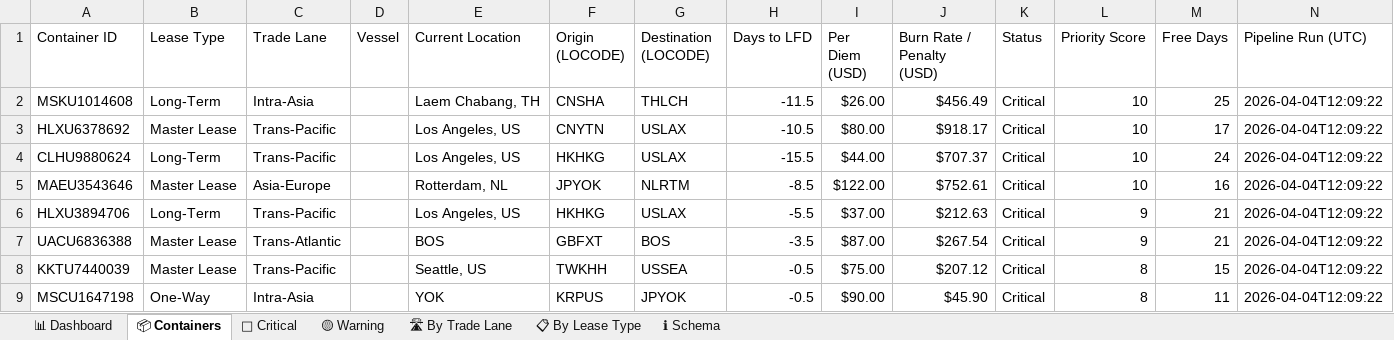
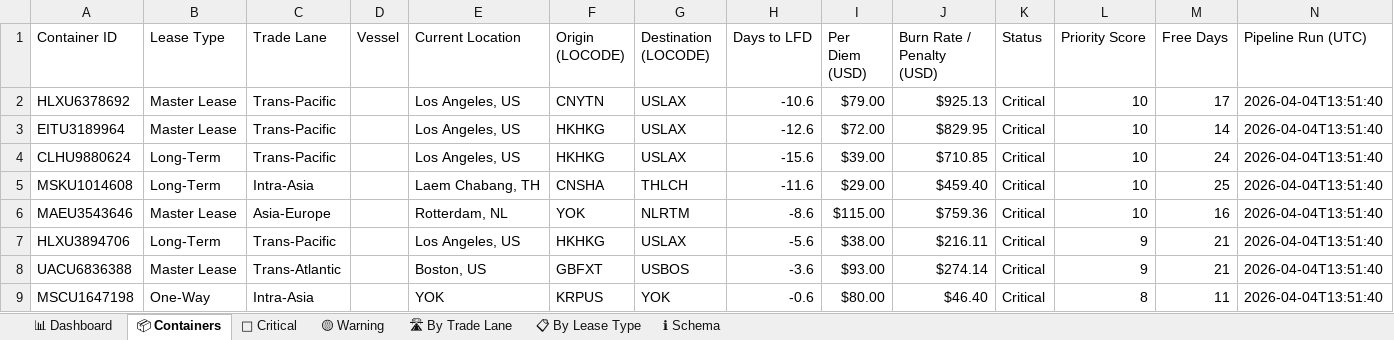
Before and after one commit to rahulmistry18/Reposea_container_optimizer, an Excel workbook: data/exports/reposea_report.xlsx, sheet 📦 Containers, drawn as a sheet; only a part is shown; values as stored, in another font and other column widths than the file's, no cell formats; table styles not drawn; removed rows and columns are numbered as before the commit, all else as after; the diff covers the shown part only; the diff names each change by its address in the sheet, - before the commit and + after, or states it on an @@ line.

Commit message:
chore(data): pipeline run 2026-04-04T05:51:41Z [skip ci]

```diff
--- a/data/exports/reposea_report.xlsx (sheet 📦 Containers)
+++ b/data/exports/reposea_report.xlsx (sheet 📦 Containers)
-row 2: MSKU1014608 | Long-Term | Intra-Asia |  | Laem Chabang, TH | CNSHA | THLCH | -11.5 | $26.00 | $456.49 | Critical | 10 | 25 | 2026-04-04T12:09:22
-H2 (Days to LFD): -10.5
+H2 (Days to LFD): -10.6
-I2 (Per Diem (USD)): $80.00
+I2 (Per Diem (USD)): $79.00
-J2 (Burn Rate / Penalty (USD)): $918.17
+J2 (Burn Rate / Penalty (USD)): $925.13
-N2 (Pipeline Run (UTC)): 2026-04-04T12:09:22
+N2 (Pipeline Run (UTC)): 2026-04-04T13:51:40
+row 3: EITU3189964 | Master Lease | Trans-Pacific |  | Los Angeles, US | HKHKG | USLAX | -12.6 | $72.00 | $829.95 | Critical | 10 | 14 | 2026-04-04T13:51:40
-H4 (Days to LFD): -15.5
+H4 (Days to LFD): -15.6
-I4 (Per Diem (USD)): $44.00
+I4 (Per Diem (USD)): $39.00
-J4 (Burn Rate / Penalty (USD)): $707.37
+J4 (Burn Rate / Penalty (USD)): $710.85
-N4 (Pipeline Run (UTC)): 2026-04-04T12:09:22
+N4 (Pipeline Run (UTC)): 2026-04-04T13:51:40
+row 5: MSKU1014608 | Long-Term | Intra-Asia |  | Laem Chabang, TH | CNSHA | THLCH | -11.6 | $29.00 | $459.40 | Critical | 10 | 25 | 2026-04-04T13:51:40
-F6 (Origin (LOCODE)): JPYOK
+F6 (Origin (LOCODE)): YOK
-H6 (Days to LFD): -8.5
+H6 (Days to LFD): -8.6
-I6 (Per Diem (USD)): $122.00
+I6 (Per Diem (USD)): $115.00
-J6 (Burn Rate / Penalty (USD)): $752.61
+J6 (Burn Rate / Penalty (USD)): $759.36
-N6:N8 (Pipeline Run (UTC)): 2026-04-04T12:09:22
+N6:N8 (Pipeline Run (UTC)): 2026-04-04T13:51:40
-H7 (Days to LFD): -5.5
+H7 (Days to LFD): -5.6
-I7 (Per Diem (USD)): $37.00
+I7 (Per Diem (USD)): $38.00
-J7 (Burn Rate / Penalty (USD)): $212.63
+J7 (Burn Rate / Penalty (USD)): $216.11
-E8 (Current Location): BOS
+E8 (Current Location): Boston, US
-G8 (Destination (LOCODE)): BOS
+G8 (Destination (LOCODE)): USBOS
-H8 (Days to LFD): -3.5
+H8 (Days to LFD): -3.6
-I8 (Per Diem (USD)): $87.00
+I8 (Per Diem (USD)): $93.00
-J8 (Burn Rate / Penalty (USD)): $267.54
+J8 (Burn Rate / Penalty (USD)): $274.14
-row 8: KKTU7440039 | Master Lease | Trans-Pacific |  | Seattle, US | TWKHH | USSEA | -0.5 | $75.00 | $207.12 | Critical | 8 | 15 | 2026-04-04T12:09:22
-G9 (Destination (LOCODE)): JPYOK
+G9 (Destination (LOCODE)): YOK
-H9 (Days to LFD): -0.5
+H9 (Days to LFD): -0.6
-I9 (Per Diem (USD)): $90.00
+I9 (Per Diem (USD)): $80.00
-J9 (Burn Rate / Penalty (USD)): $45.90
+J9 (Burn Rate / Penalty (USD)): $46.40
-N9 (Pipeline Run (UTC)): 2026-04-04T12:09:22
+N9 (Pipeline Run (UTC)): 2026-04-04T13:51:40
```
Also changed, not shown: 9 added rows, 9 removed rows and 77 edited cells elsewhere in this sheet, sheet 🔴 Critical, sheet 🛣 By Trade Lane, sheet 📊 Dashboard, sheet 📋 By Lease Type, sheet 🟡 Warning, cell formats, 7 other files.
